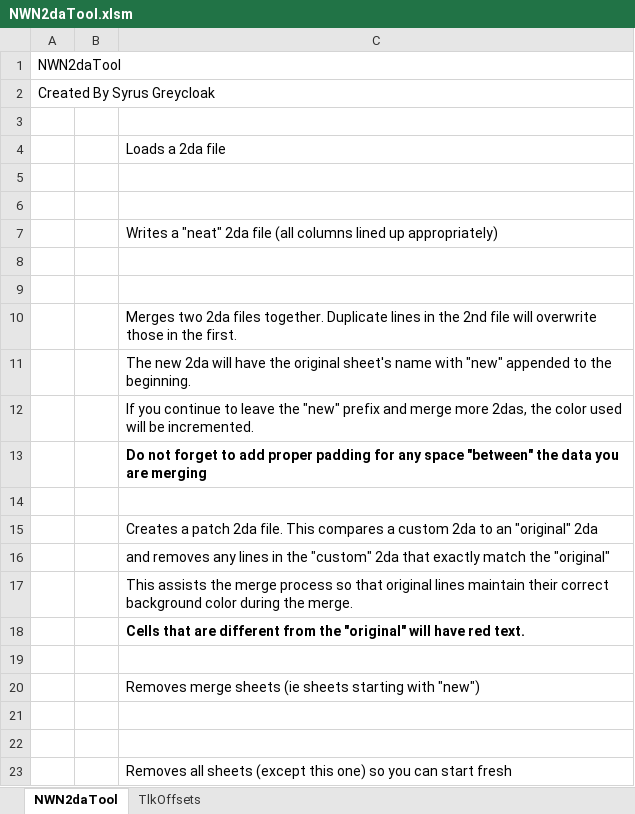
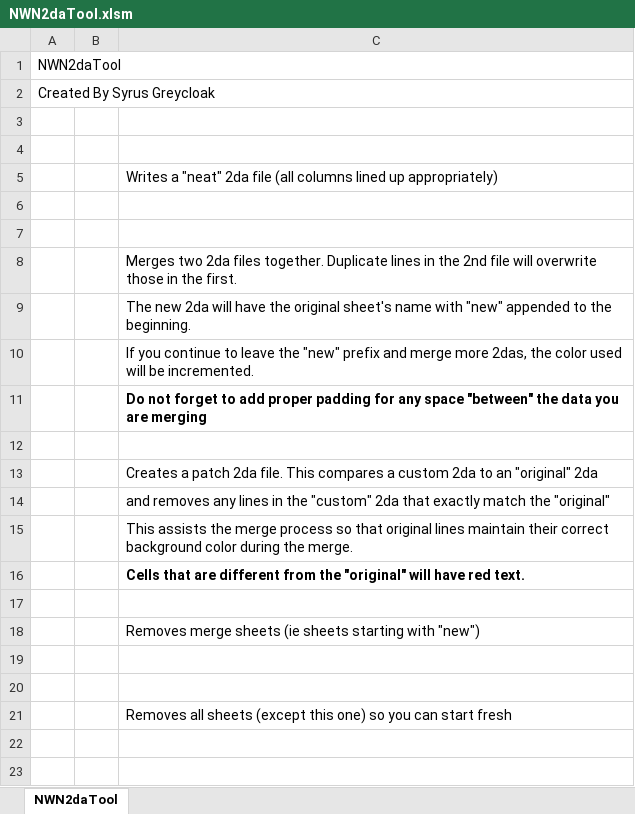
Before and after one commit to jhett12321/NWN.2daPatch, an Excel workbook: tools/NWN2daTool.xlsm, sheet NWN2daTool, drawn as a sheet; values as stored, in another font and other column widths than the file's, no borders; charts and pictures not drawn; the diff names each change by its address in the sheet, - before the commit and + after, or states it on an @@ line.

```diff
--- a/tools/NWN2daTool.xlsm (sheet NWN2daTool)
+++ b/tools/NWN2daTool.xlsm (sheet NWN2daTool)
-sheet tab: TlkOffsets
-row 4:  |  | Loads a 2da file
-row 5: (empty)
```
Also changed, not shown: charts or pictures.
